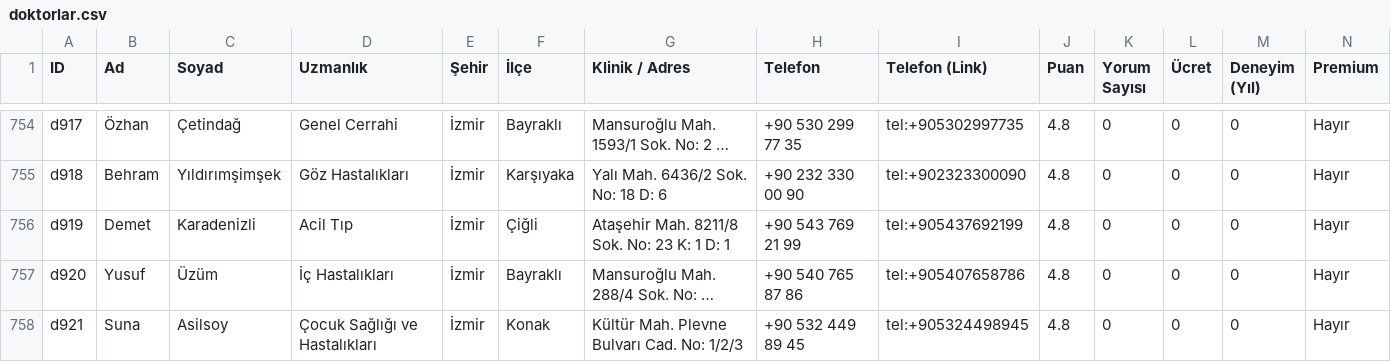
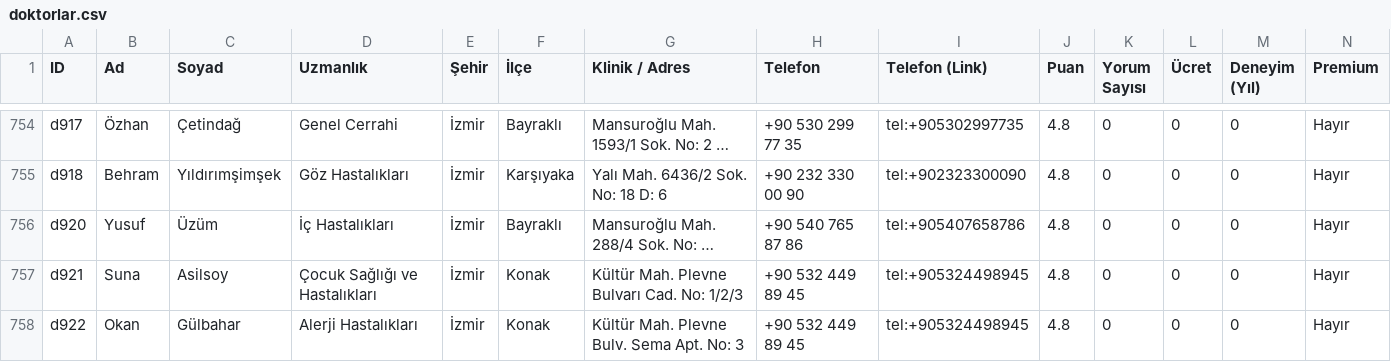
Before and after one commit to kemalonurozman/hekimhane, a CSV file: doktorlar.csv, drawn as a sheet; only a part is shown, gaps mark what is left out; the shorter side is filled out with more unchanged rows; long unchanged cells end in …; rows hold the shown columns only; the diff names each change by its address in the sheet, - before the commit and + after, or states it on an @@ line.

```diff
--- a/doktorlar.csv
+++ b/doktorlar.csv
-row 756: d919 | Demet | Karadenizli | Acil Tıp | İzmir | Çiğli | Ataşehir Mah. 8211/8 Sok. No: 23 K: 1 D: 1 | +90 543 769 21 99 | tel:+905437692199 | 4.8 | 0 | 0 | 0 | Hayır
```
Also changed, not shown: 27 other files.
